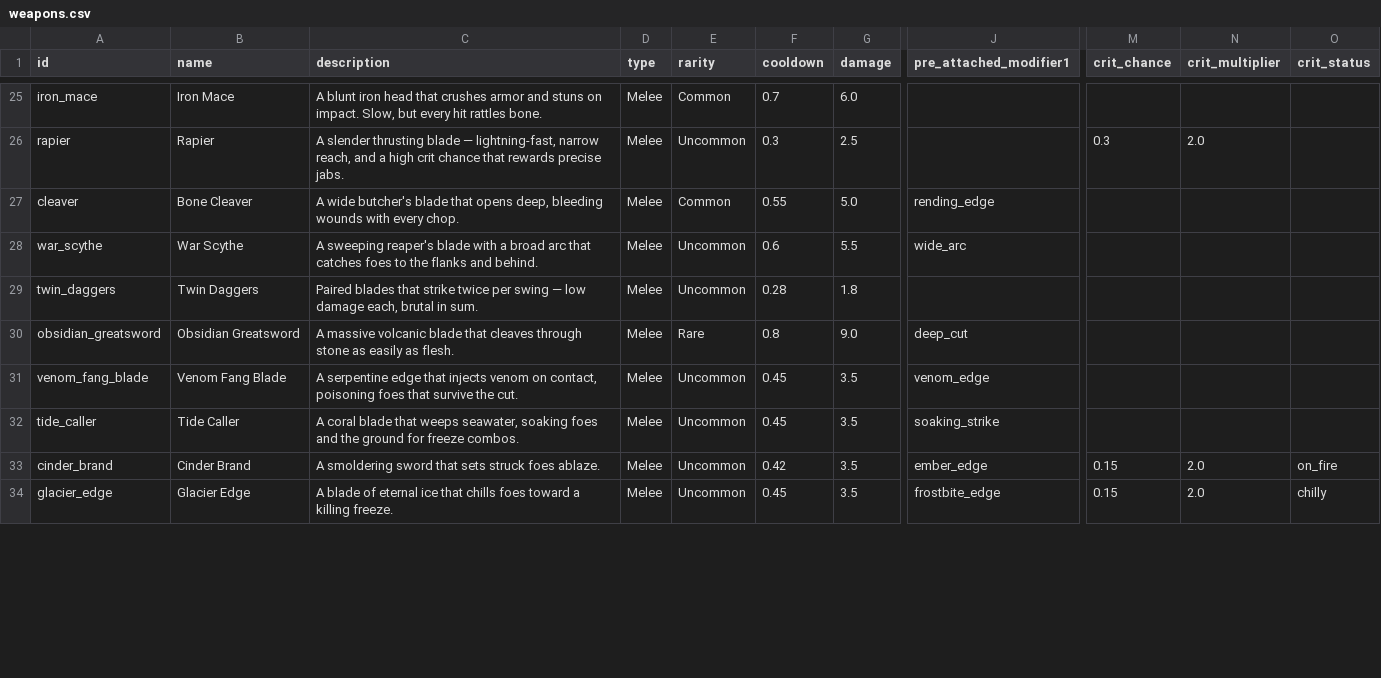
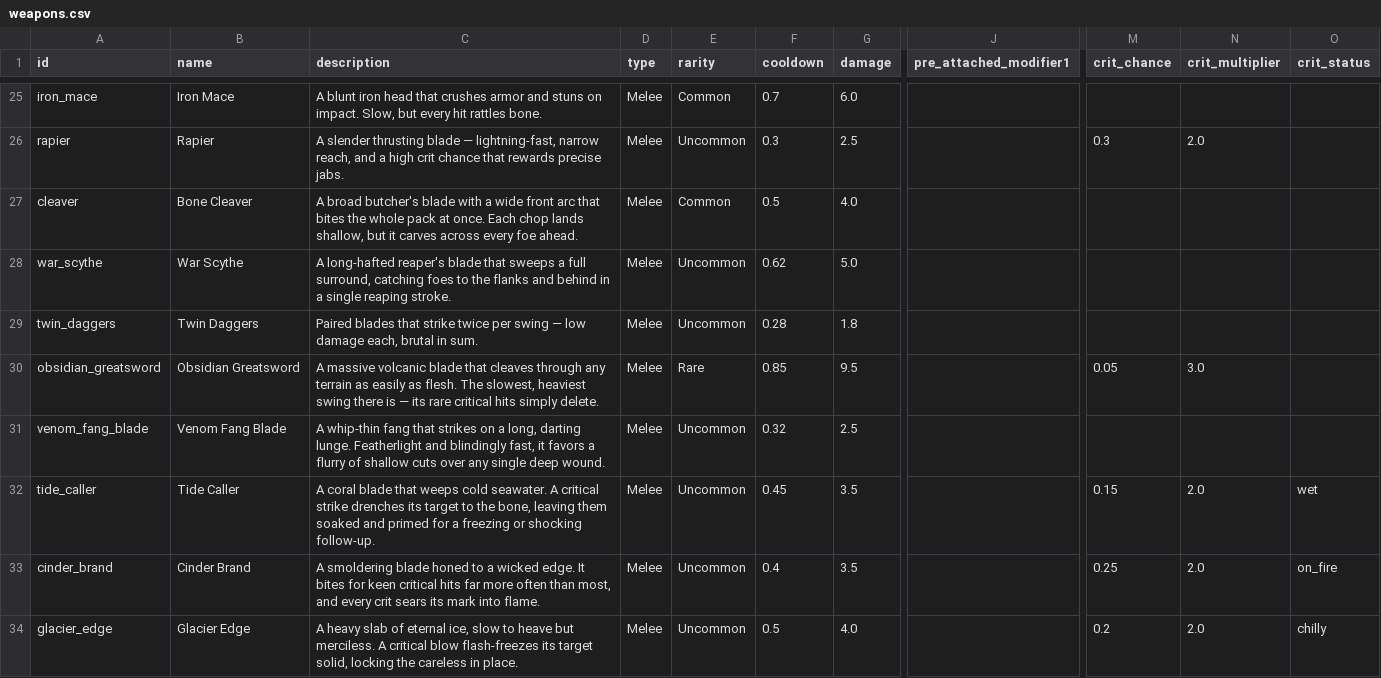
Before and after one commit to WMsans/top-down-rogue, a CSV file: docs/design_docs/weapons.csv, drawn as a sheet; only a part is shown, gaps mark what is left out; the diff covers the shown part only; the diff names each change by its address in the sheet, - before the commit and + after, or states it on an @@ line.

Commit message:
docs: weapon/modifier separation redesign

```diff
--- a/docs/design_docs/weapons.csv
+++ b/docs/design_docs/weapons.csv
-C27 (description): A wide butcher's blade that opens deep, bleeding wounds with every chop.
+C27 (description): A broad butcher's blade with a wide front arc that bites the whole pack at once. Each chop lands shallow, but it carves across every foe ahead.
-F27 (cooldown): 0.55
+F27 (cooldown): 0.5
-G27 (damage): 5.0
+G27 (damage): 4.0
-J27 (pre_attached_modifier1): rending_edge
+J27 (pre_attached_modifier1): (empty)
-C28 (description): A sweeping reaper's blade with a broad arc that catches foes to the flanks and behind.
+C28 (description): A long-hafted reaper's blade that sweeps a full surround, catching foes to the flanks and behind in a single reaping stroke.
-F28 (cooldown): 0.6
+F28 (cooldown): 0.62
-G28 (damage): 5.5
+G28 (damage): 5.0
-J28 (pre_attached_modifier1): wide_arc
+J28 (pre_attached_modifier1): (empty)
-C30 (description): …cleaves through stone as easily as flesh.
+C30 (description): …cleaves through any terrain as easily as flesh. The slowest, heaviest swing there is — its rare critical hits simply delete.
-F30 (cooldown): 0.8
+F30 (cooldown): 0.85
-G30 (damage): 9.0
+G30 (damage): 9.5
-J30 (pre_attached_modifier1): deep_cut
+J30 (pre_attached_modifier1): (empty)
-M30 (crit_chance): (empty)
+M30 (crit_chance): 0.05
-N30 (crit_multiplier): (empty)
+N30 (crit_multiplier): 3.0
-C31 (description): A serpentine edge that injects venom on contact, poisoning foes that survive the cut.
+C31 (description): A whip-thin fang that strikes on a long, darting lunge. Featherlight and blindingly fast, it favors a flurry of shallow cuts over any single deep wound.
-F31 (cooldown): 0.45
+F31 (cooldown): 0.32
-G31 (damage): 3.5
+G31 (damage): 2.5
-J31 (pre_attached_modifier1): venom_edge
+J31 (pre_attached_modifier1): (empty)
-C32 (description): …that weeps seawater, soaking foes and the ground for freeze combos.
+C32 (description): …that weeps cold seawater. A critical strike drenches its target to the bone, leaving them soaked and primed for a freezing or shocking follow-up.
-J32 (pre_attached_modifier1): soaking_strike
+J32 (pre_attached_modifier1): (empty)
-M32 (crit_chance): (empty)
+M32 (crit_chance): 0.15
-N32 (crit_multiplier): (empty)
+N32 (crit_multiplier): 2.0
-O32 (crit_status): (empty)
+O32 (crit_status): wet
-C33 (description): A smoldering sword that sets struck foes ablaze.
+C33 (description): A smoldering blade honed to a wicked edge. It bites for keen critical hits far more often than most, and every crit sears its mark into flame.
-F33 (cooldown): 0.42
+F33 (cooldown): 0.4
-J33 (pre_attached_modifier1): ember_edge
+J33 (pre_attached_modifier1): (empty)
-M33 (crit_chance): 0.15
+M33 (crit_chance): 0.25
-C34 (description): A blade of eternal ice that chills foes toward a killing freeze.
+C34 (description): A heavy slab of eternal ice, slow to heave but merciless. A critical blow flash-freezes its target solid, locking the careless in place.
-F34 (cooldown): 0.45
+F34 (cooldown): 0.5
-G34 (damage): 3.5
+G34 (damage): 4.0
-J34 (pre_attached_modifier1): frostbite_edge
+J34 (pre_attached_modifier1): (empty)
-M34 (crit_chance): 0.15
+M34 (crit_chance): 0.2
```
Also changed, not shown: 32 edited cells elsewhere in this file, docs/design_docs/modifiers-chinese.csv, docs/design_docs/weapons-chinese.csv, 1 other file.
